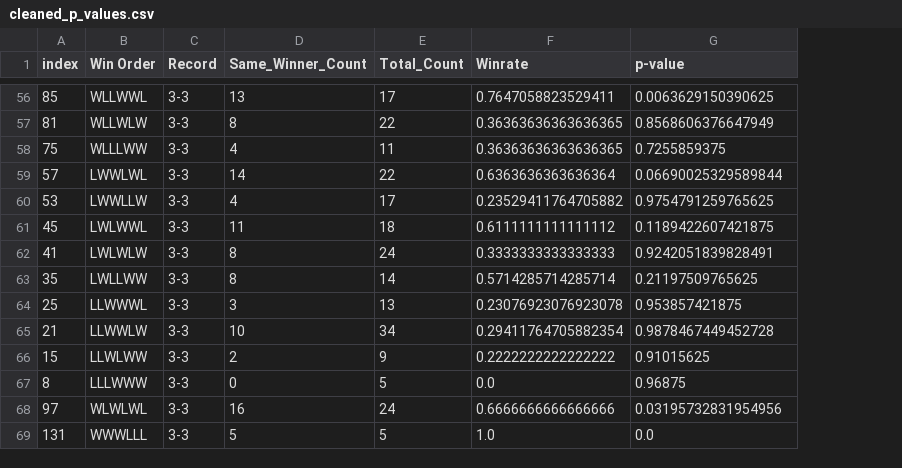
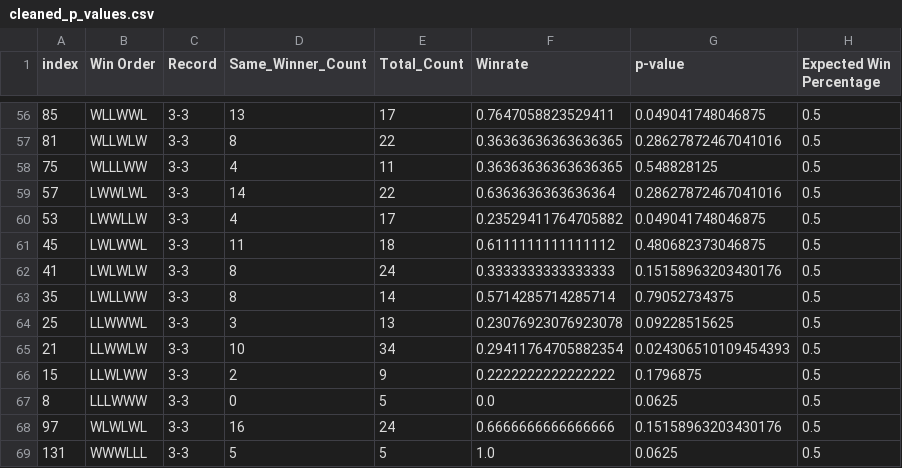
Before and after one commit to d-zg/bbref-scraper, a CSV file: results/cleaned_p_values.csv, drawn as a sheet; only a part is shown, gaps mark what is left out; the diff covers the shown part only; the diff names each change by its address in the sheet, - before the commit and + after, or states it on an @@ line.

```diff
--- a/results/cleaned_p_values.csv
+++ b/results/cleaned_p_values.csv
+column H (Expected Win Percentage), rows 56-69: all 0.5
-G56 (p-value): 0.0063629150390625
+G56 (p-value): 0.049041748046875
-G57 (p-value): 0.8568606376647949
+G57 (p-value): 0.28627872467041016
-G58 (p-value): 0.7255859375
+G58 (p-value): 0.548828125
-G59 (p-value): 0.06690025329589844
+G59 (p-value): 0.28627872467041016
-G60 (p-value): 0.9754791259765625
+G60 (p-value): 0.049041748046875
-G61 (p-value): 0.1189422607421875
+G61 (p-value): 0.480682373046875
-G62 (p-value): 0.9242051839828491
+G62 (p-value): 0.15158963203430176
-G63 (p-value): 0.21197509765625
+G63 (p-value): 0.79052734375
-G64 (p-value): 0.953857421875
+G64 (p-value): 0.09228515625
-G65 (p-value): 0.9878467449452728
+G65 (p-value): 0.024306510109454393
-G66 (p-value): 0.91015625
+G66 (p-value): 0.1796875
-G67 (p-value): 0.96875
+G67 (p-value): 0.0625
-G68 (p-value): 0.03195732831954956
+G68 (p-value): 0.15158963203430176
-G69 (p-value): 0.0
+G69 (p-value): 0.0625
```
Also changed, not shown: 53 edited cells elsewhere in this file, results/p_values.csv, 1 other file.
